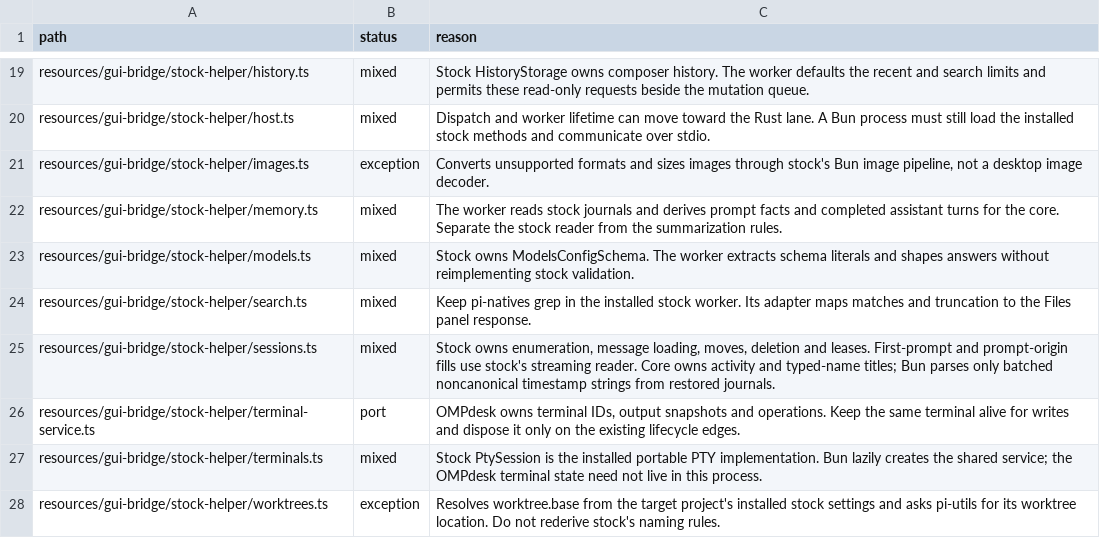
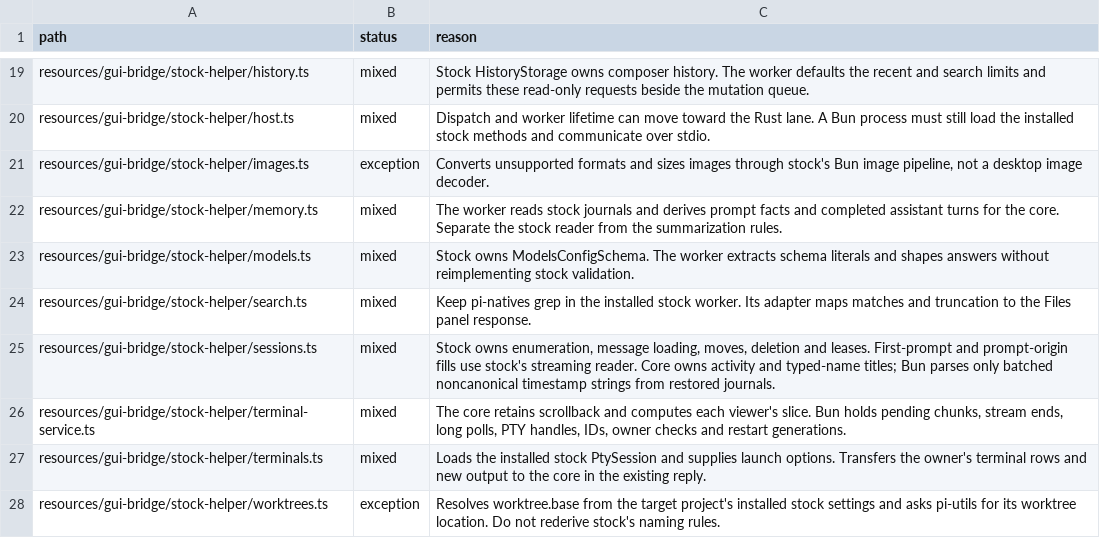
Before and after one commit to seuput-inc/ompdesk, a TSV file: docs/rust-inventory/helpers.tsv, drawn as a sheet; only a part is shown, gaps mark what is left out.

Commit message:
refactor(terminal): retain scrollback in the Rust stock worker reader
Send unread output with the existing terminal reply. Each worker generation keeps its own UTF-16 history; views read independent offsets and budgets.
Bun still owns stock PtySession, terminal IDs, owner checks and poll wakeups.

```diff
--- a/docs/rust-inventory/helpers.tsv
+++ b/docs/rust-inventory/helpers.tsv
@@ -25,4 +25,4 @@ resources/gui-bridge/stock-helper/search.ts	mixed	Keep pi-natives grep in the in
 resources/gui-bridge/stock-helper/sessions.ts	mixed	Stock owns enumeration, message loading, moves, deletion and leases. First-prompt and prompt-origin fills use stock's streaming reader. Core owns activity and typed-name titles; Bun parses only batched noncanonical timestamp strings from restored journals.
-resources/gui-bridge/stock-helper/terminal-service.ts	port	OMPdesk owns terminal IDs, output snapshots and operations. Keep the same terminal alive for writes and dispose it only on the existing lifecycle edges.
-resources/gui-bridge/stock-helper/terminals.ts	mixed	Stock PtySession is the installed portable PTY implementation. Bun lazily creates the shared service; the OMPdesk terminal state need not live in this process.
+resources/gui-bridge/stock-helper/terminal-service.ts	mixed	The core retains scrollback and computes each viewer's slice. Bun holds pending chunks, stream ends, long polls, PTY handles, IDs, owner checks and restart generations.
+resources/gui-bridge/stock-helper/terminals.ts	mixed	Loads the installed stock PtySession and supplies launch options. Transfers the owner's terminal rows and new output to the core in the existing reply.
 resources/gui-bridge/stock-helper/worktrees.ts	exception	Resolves worktree.base from the target project's installed stock settings and asks pi-utils for its worktree location. Do not rederive stock's naming rules.
```
Also changed, not shown: 12 other files.
